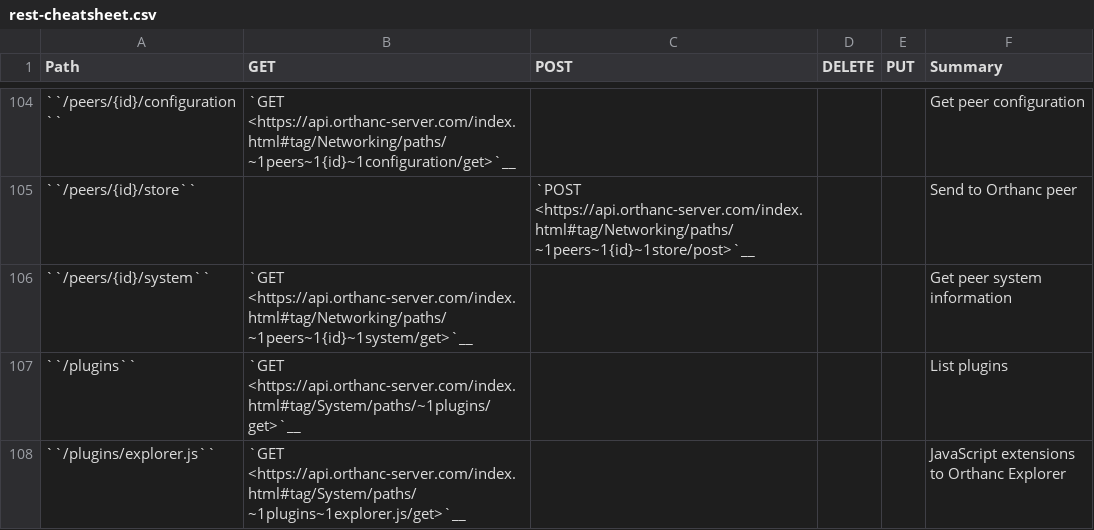
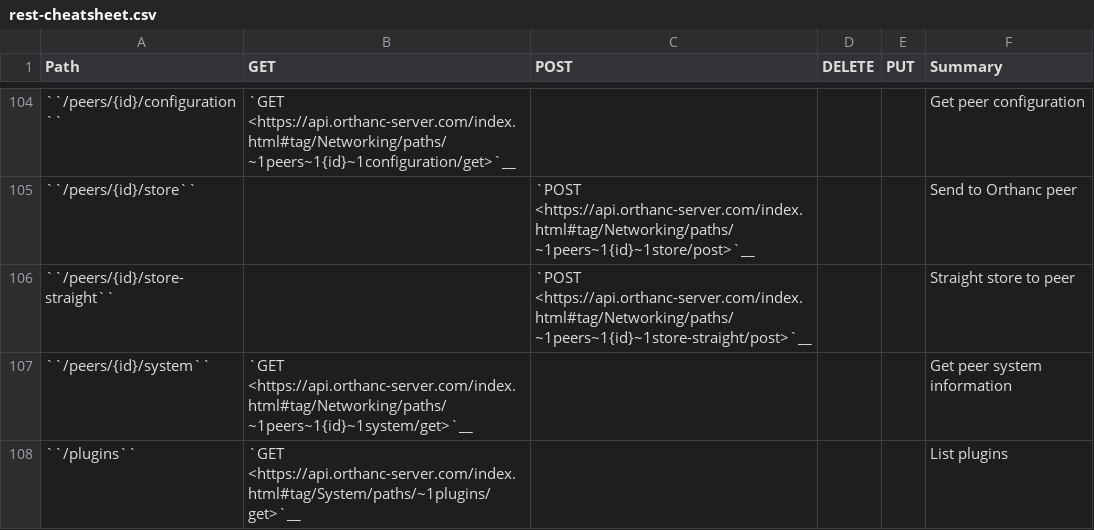
Before and after one commit to orthanc-mirrors/orthanc-book, a CSV file: Sphinx/source/users/rest-cheatsheet.csv, drawn as a sheet; only a part is shown, gaps mark what is left out; the shorter side is filled out with more unchanged rows.

Commit message:
Orthanc 1.9.1

```diff
--- a/Sphinx/source/users/rest-cheatsheet.csv
+++ b/Sphinx/source/users/rest-cheatsheet.csv
@@ -105,2 +105,3 @@ Path,GET,POST,DELETE,PUT,Summary
 ``/peers/{id}/store``,,`POST <https://api.orthanc-server.com/index.html#tag/Networking/paths/~1peers~1{id}~1store/post>`__,,,Send to Orthanc peer
+``/peers/{id}/store-straight``,,`POST <https://api.orthanc-server.com/index.html#tag/Networking/paths/~1peers~1{id}~1store-straight/post>`__,,,Straight store to peer
 ``/peers/{id}/system``,`GET <https://api.orthanc-server.com/index.html#tag/Networking/paths/~1peers~1{id}~1system/get>`__,,,,Get peer system information
```
Also changed, not shown: 15 other files.
